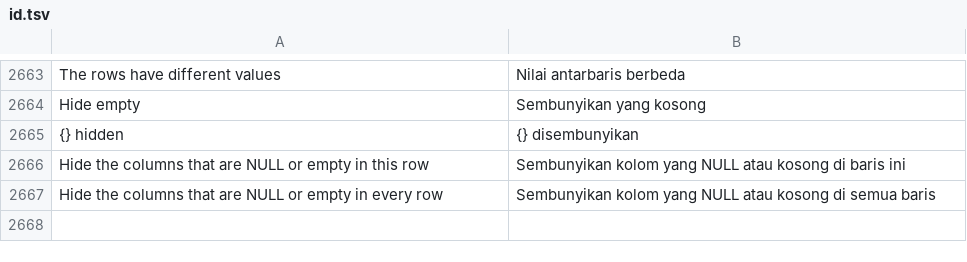
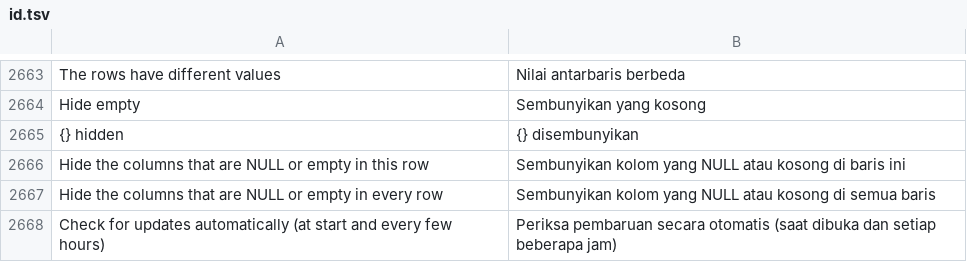
Before and after one commit to ilhamnadhif/dbiji, a TSV file: crates/dbiji-core/locales/id.tsv, drawn as a sheet; only a part is shown, gaps mark what is left out; the diff names each change by its address in the sheet, - before the commit and + after, or states it on an @@ line.

```diff
--- a/crates/dbiji-core/locales/id.tsv
+++ b/crates/dbiji-core/locales/id.tsv
+row 2668: Check for updates automatically (at start and every few hours) | Periksa pembaruan secara otomatis (saat dibuka dan setiap beberapa jam)
```
Also changed, not shown: 27 other files.
